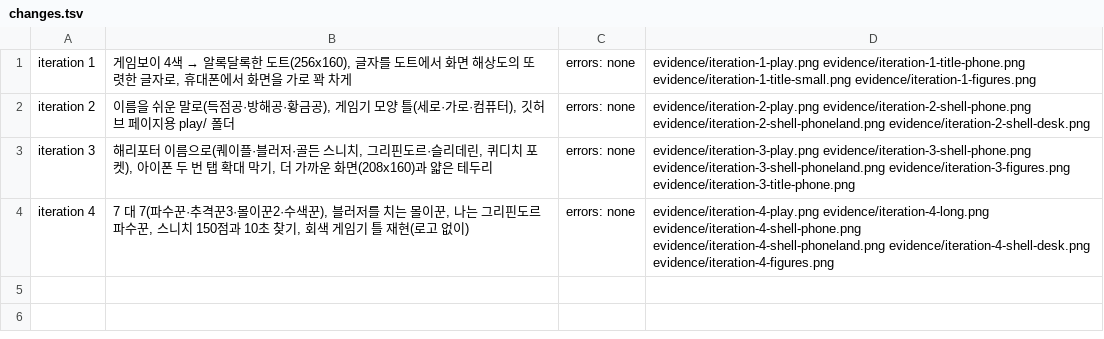
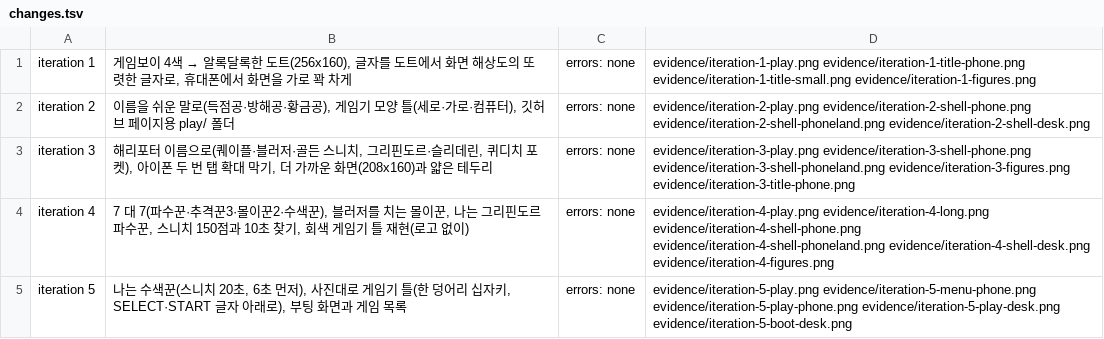
Before and after one commit to ignuznim/Quidditch, a TSV file: prototypes/skyhoop-pocket/evidence/changes.tsv, drawn as a sheet.

```diff
--- a/prototypes/skyhoop-pocket/evidence/changes.tsv
+++ b/prototypes/skyhoop-pocket/evidence/changes.tsv
@@ -4 +4,2 @@ iteration 3	해리포터 이름으로(퀘이플·블러저·골든 스니치,
 iteration 4	7 대 7(파수꾼·추격꾼3·몰이꾼2·수색꾼), 블러저를 치는 몰이꾼, 나는 그리핀도르 파수꾼, 스니치 150점과 10초 찾기, 회색 게임기 틀 재현(로고 없이)	errors: none	evidence/iteration-4-play.png evidence/iteration-4-long.png evidence/iteration-4-shell-phone.png evidence/iteration-4-shell-phoneland.png evidence/iteration-4-shell-desk.png evidence/iteration-4-figures.png
+iteration 5	나는 수색꾼(스니치 20초, 6초 먼저), 사진대로 게임기 틀(한 덩어리 십자키, SELECT·START 글자 아래로), 부팅 화면과 게임 목록	errors: none	evidence/iteration-5-play.png evidence/iteration-5-menu-phone.png evidence/iteration-5-play-phone.png evidence/iteration-5-play-desk.png evidence/iteration-5-boot-desk.png
```
Also changed, not shown: 11 other files.
